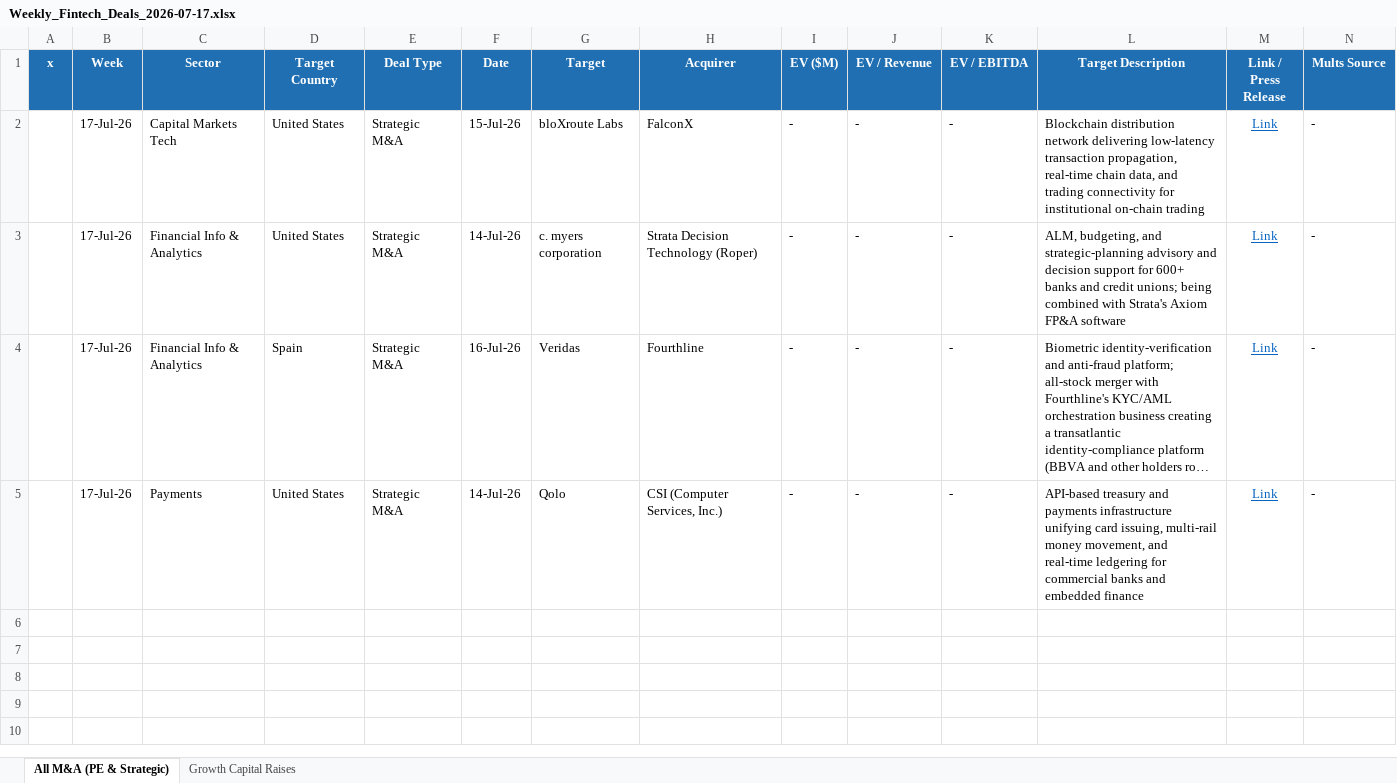
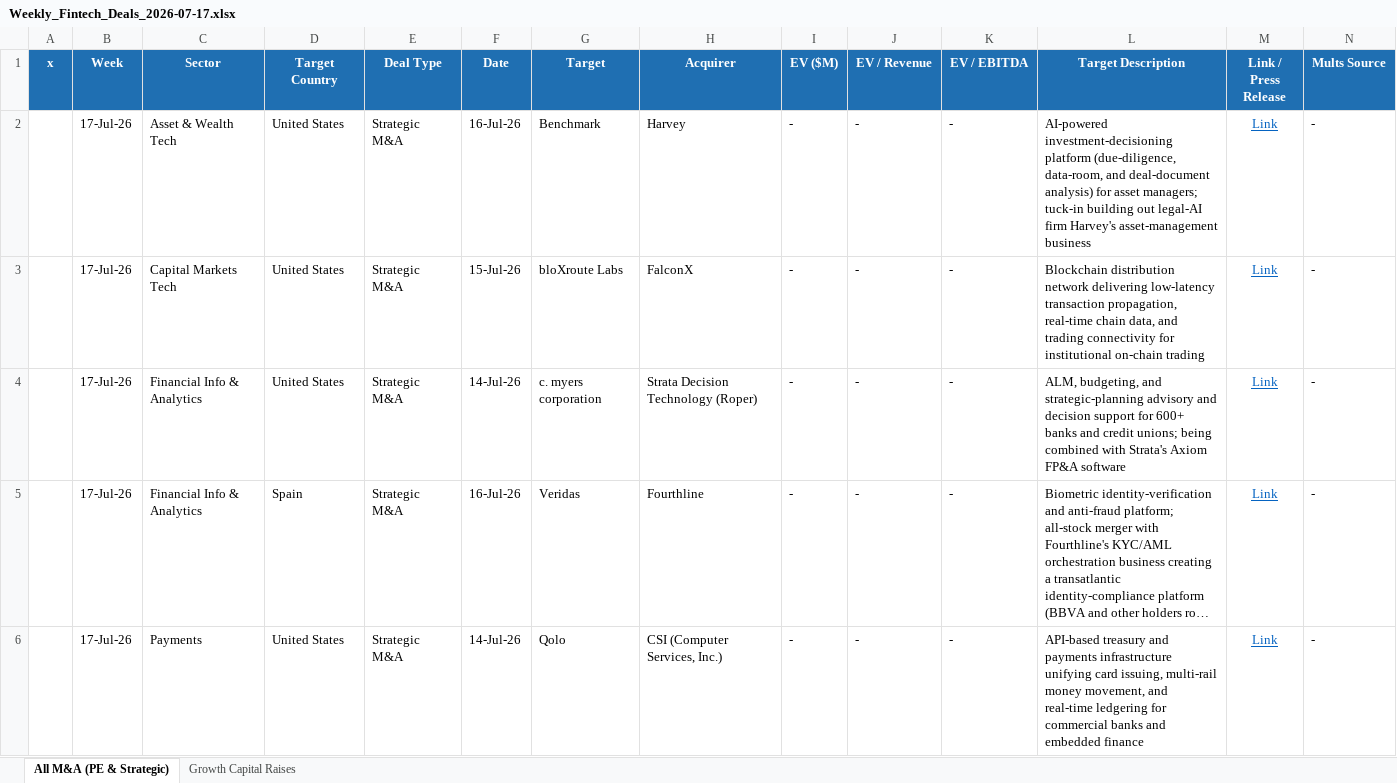
Before and after one commit to carrollr01/aboutMe, an Excel workbook: weekly-deals/outputs/Weekly_Fintech_Deals_2026-07-17.xlsx, sheet All M&A (PE & Strategic), drawn as a sheet; only a part is shown; long unchanged cells end in …; values as stored, in another font and other column widths than the file's, no borders; rows hold the shown columns only; the diff names each change by its address in the sheet, - before the commit and + after, or states it on an @@ line.

```diff
--- a/weekly-deals/outputs/Weekly_Fintech_Deals_2026-07-17.xlsx (sheet All M&A (PE & Strategic))
+++ b/weekly-deals/outputs/Weekly_Fintech_Deals_2026-07-17.xlsx (sheet All M&A (PE & Strategic))
+row 2:  | 17-Jul-26 | Asset & Wealth Tech | United States | Strategic M&A | 16-Jul-26 | Benchmark | Harvey | - | - | - | AI-powered investment-decisioning platform (due-diligence, data-room, and deal-document analysis) for asset managers; tuck-in building out legal-AI firm Harvey's asset-management business | Link | -
```
Also changed, not shown: 1 other file.
